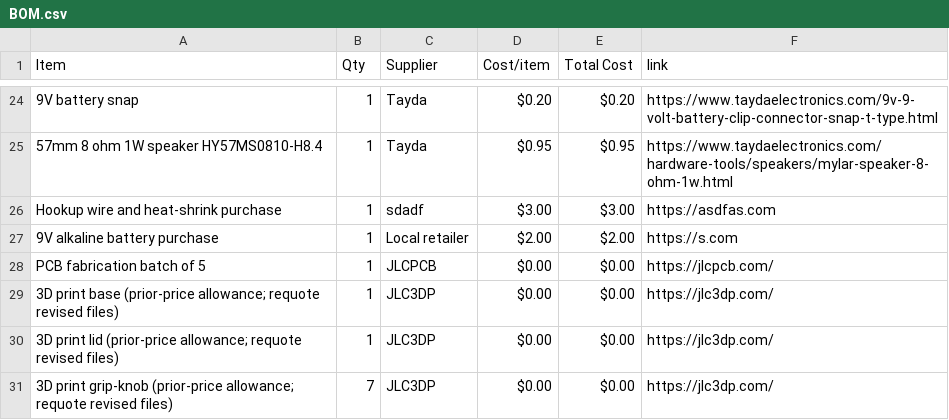
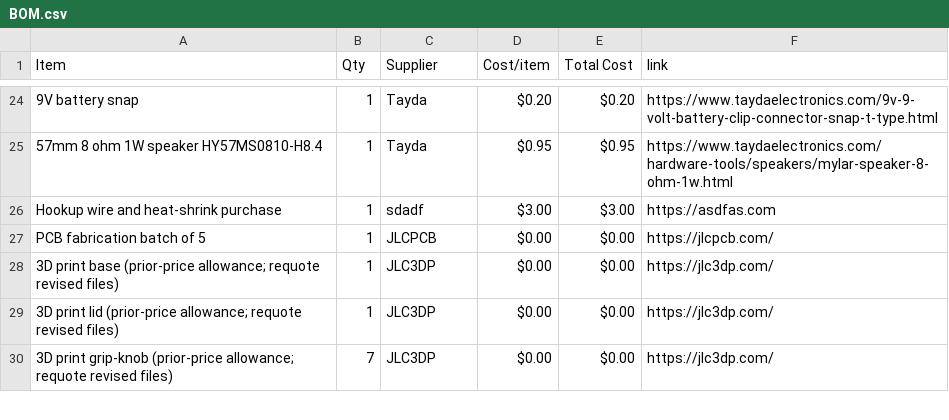
Before and after one commit to rvkshn-10/Triple-Drift-Synth, a CSV file: BOM.csv, drawn as a sheet; only a part is shown, gaps mark what is left out; the diff names each change by its address in the sheet, - before the commit and + after, or states it on an @@ line.

Commit message:
Sync Triple Drift Desktop Synth from Half Life

```diff
--- a/BOM.csv
+++ b/BOM.csv
-row 27: 9V alkaline battery purchase | 1 | Local retailer | $2.00 | $2.00 | https://s.com
```
